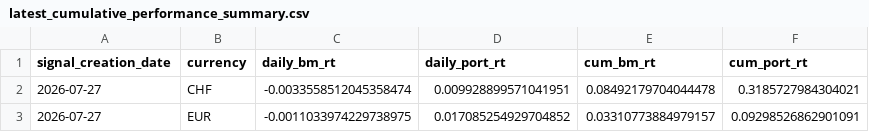
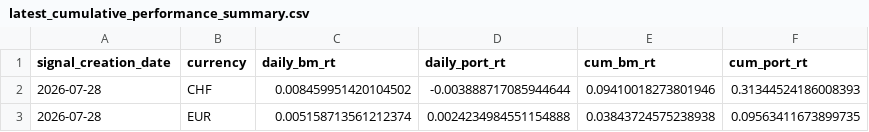
Before and after one commit to ebinger-analytics/quant-stock-signals, a CSV file: latest_cumulative_performance_summary.csv, drawn as a sheet.

```diff
--- a/latest_cumulative_performance_summary.csv
+++ b/latest_cumulative_performance_summary.csv
@@ -1,3 +1,3 @@
 signal_creation_date,currency,daily_bm_rt,daily_port_rt,cum_bm_rt,cum_port_rt
-2026-07-27,CHF,-0.0033558512045358474,0.009928899571041951,0.08492179704044478,0.3185727984304021
-2026-07-27,EUR,-0.0011033974229738975,0.017085254929704852,0.03310773884979157,0.09298526862901091
+2026-07-28,CHF,0.008459951420104502,-0.003888717085944644,0.09410018273801946,0.31344524186008393
+2026-07-28,EUR,0.005158713561212374,0.0024234984551154888,0.03843724575238938,0.09563411673899735
```
Also changed, not shown: latest_daily_performance_metrics.csv, latest_signal.csv.
